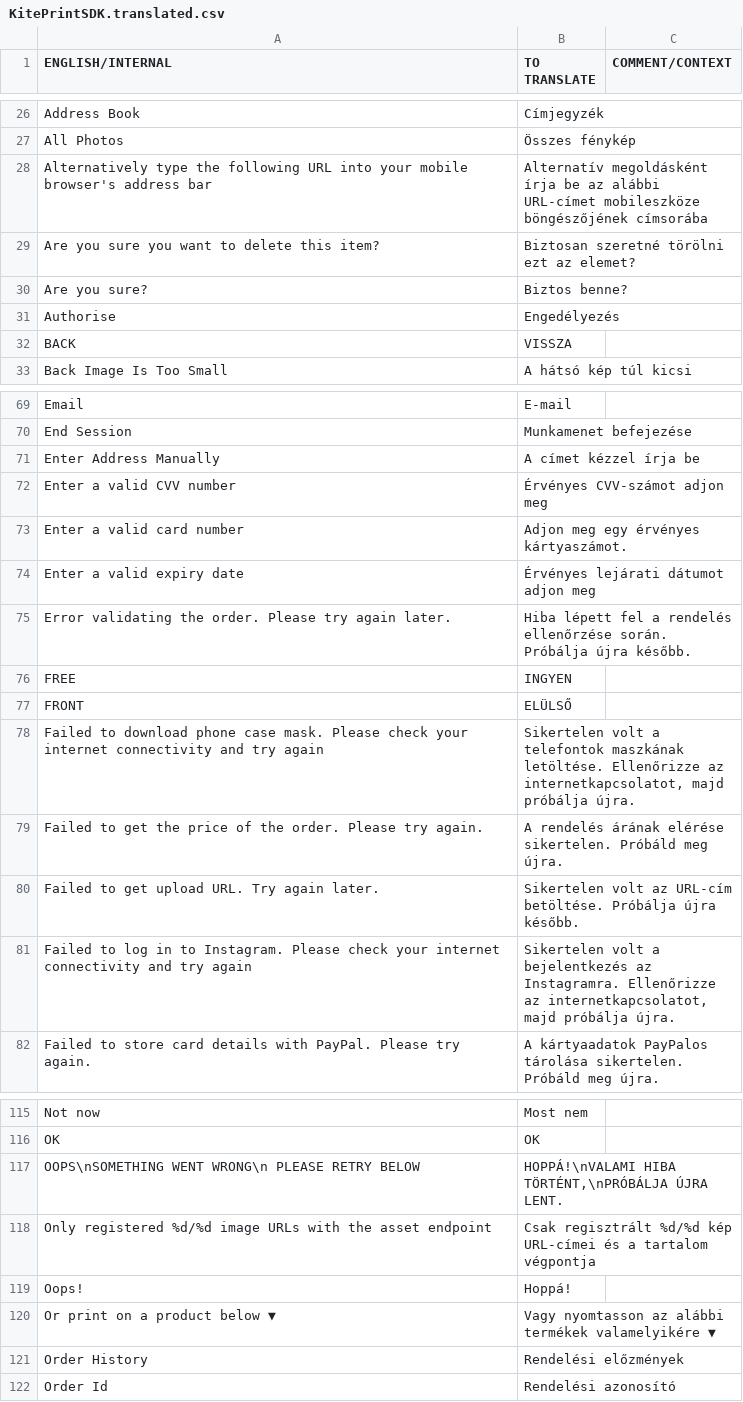
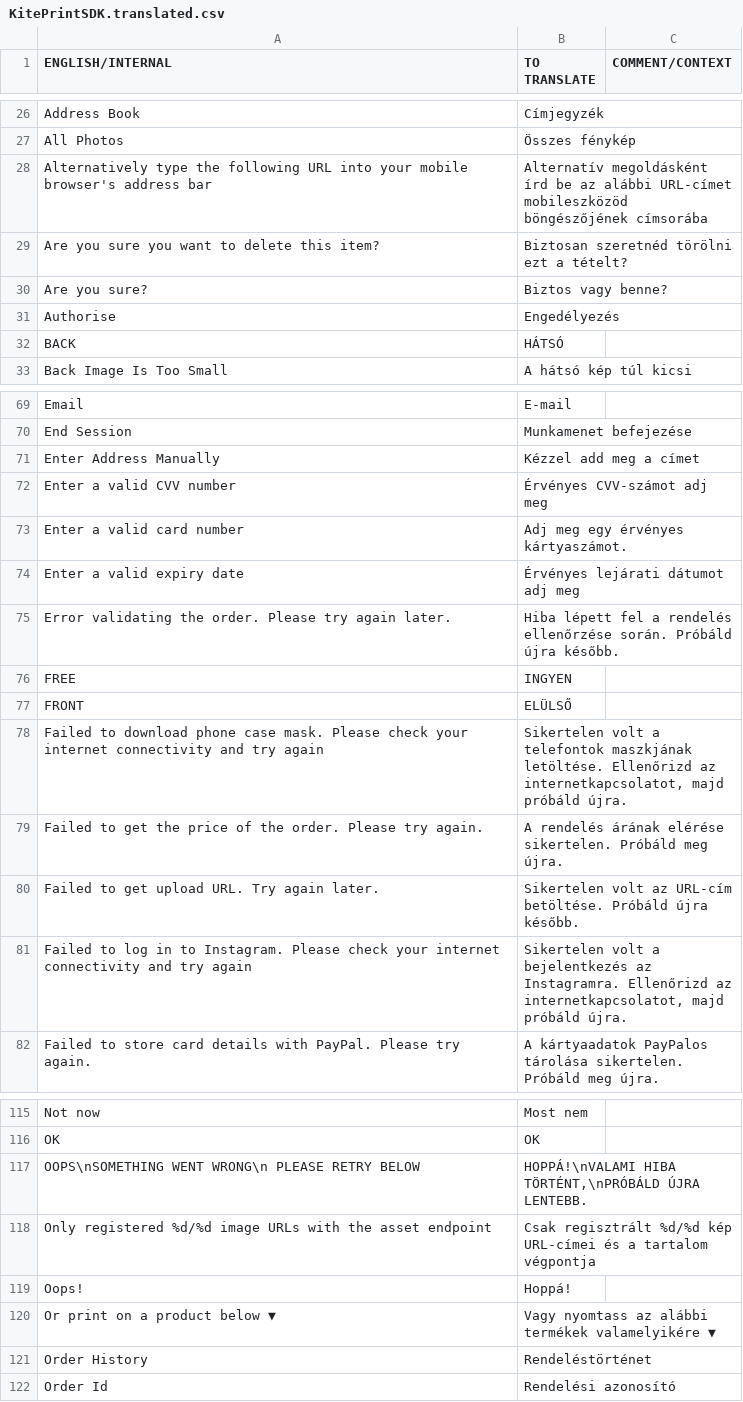
Before and after one commit to OceanLabs/iOS-Print-SDK, a CSV file: Kite-SDK/PSPrintSDK/OLKiteLocalizationResources.bundle/hu.lproj/KitePrintSDK.translated.csv, drawn as a sheet; only a part is shown, gaps mark what is left out; the diff covers the shown part only.

```diff
--- a/Kite-SDK/PSPrintSDK/OLKiteLocalizationResources.bundle/hu.lproj/KitePrintSDK.translated.csv
+++ b/Kite-SDK/PSPrintSDK/OLKiteLocalizationResources.bundle/hu.lproj/KitePrintSDK.translated.csv
@@ -27,7 +27,7 @@ Address Book,Címjegyzék
 All Photos,Összes fénykép,
-Alternatively type the following URL into your mobile browser's address bar,Alternatív megoldásként írja be az alábbi URL-címet mobileszköze böngészőjének címsorába,
-Are you sure you want to delete this item?,Biztosan szeretné törölni ezt az elemet?,
-Are you sure?,Biztos benne?,
+Alternatively type the following URL into your mobile browser's address bar,Alternatív megoldásként írd be az alábbi URL-címet mobileszközöd böngészőjének címsorába,
+Are you sure you want to delete this item?,Biztosan szeretnéd törölni ezt a tételt?,
+Are you sure?,Biztos vagy benne?,
 Authorise,Engedélyezés,
-BACK,VISSZA,
+BACK,HÁTSÓ,
 Back Image Is Too Small,A hátsó kép túl kicsi,
@@ -70,9 +70,9 @@ Email,E-mail
 End Session,Munkamenet befejezése,
-Enter Address Manually,A címet kézzel írja be
-Enter a valid CVV number,Érvényes CVV-számot adjon meg
-Enter a valid card number,Adjon meg egy érvényes kártyaszámot.,
-Enter a valid expiry date,Érvényes lejárati dátumot adjon meg
-Error validating the order. Please try again later.,Hiba lépett fel a rendelés ellenőrzése során. Próbálja újra később.,
+Enter Address Manually,Kézzel add meg a címet,
+Enter a valid CVV number,Érvényes CVV-számot adj meg,
+Enter a valid card number,Adj meg egy érvényes kártyaszámot.,
+Enter a valid expiry date,Érvényes lejárati dátumot adj meg,
+Error validating the order. Please try again later.,Hiba lépett fel a rendelés ellenőrzése során. Próbáld újra később.,
 FREE,INGYEN,
 FRONT,ELÜLSŐ,
-Failed to download phone case mask. Please check your internet connectivity and try again,"Sikertelen volt a telefontok maszkának letöltése. Ellenőrizze az internetkapcsolatot, majd próbálja újra.",
+Failed to download phone case mask. Please check your internet connectivity and try again,"Sikertelen volt a telefontok maszkjának letöltése. Ellenőrizd az internetkapcsolatot, majd próbáld újra.",
@@ -80,2 +80,2 @@ Failed to get the price of the order. Please try again.,A rendelés árának el
-Failed to get upload URL. Try again later.,Sikertelen volt az URL-cím betöltése. Próbálja újra később.,
-Failed to log in to Instagram. Please check your internet connectivity and try again,"Sikertelen volt a bejelentkezés az Instagramra. Ellenőrizze az internetkapcsolatot, majd próbálja újra.",
+Failed to get upload URL. Try again later.,Sikertelen volt az URL-cím betöltése. Próbáld újra később.,
+Failed to log in to Instagram. Please check your internet connectivity and try again,"Sikertelen volt a bejelentkezés az Instagramra. Ellenőrizd az internetkapcsolatot, majd próbáld újra.",
@@ -117 +117 @@ OK,OK
-OOPS\nSOMETHING WENT WRONG\n PLEASE RETRY BELOW,"HOPPÁ!\nVALAMI HIBA TÖRTÉNT,\nPRÓBÁLJA ÚJRA LENT.",
+OOPS\nSOMETHING WENT WRONG\n PLEASE RETRY BELOW,"HOPPÁ!\nVALAMI HIBA TÖRTÉNT,\nPRÓBÁLD ÚJRA LENTEBB.",
@@ -120,2 +120,2 @@ Oops!,Hoppá!
-Or print on a product below ▼,Vagy nyomtasson az alábbi termékek valamelyikére ▼,
-Order History,Rendelési előzmények,
+Or print on a product below ▼,Vagy nyomtass az alábbi termékek valamelyikére ▼,
+Order History,Rendeléstörténet,
```
Also changed, not shown: 51 edited cells elsewhere in this file, 1 other file.
